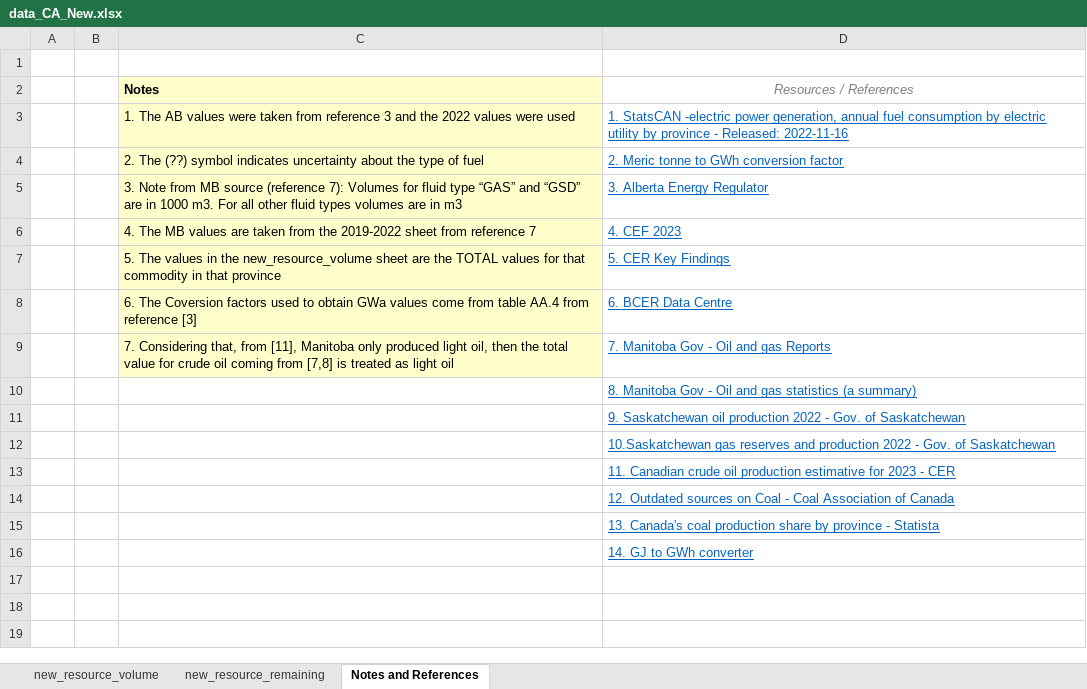
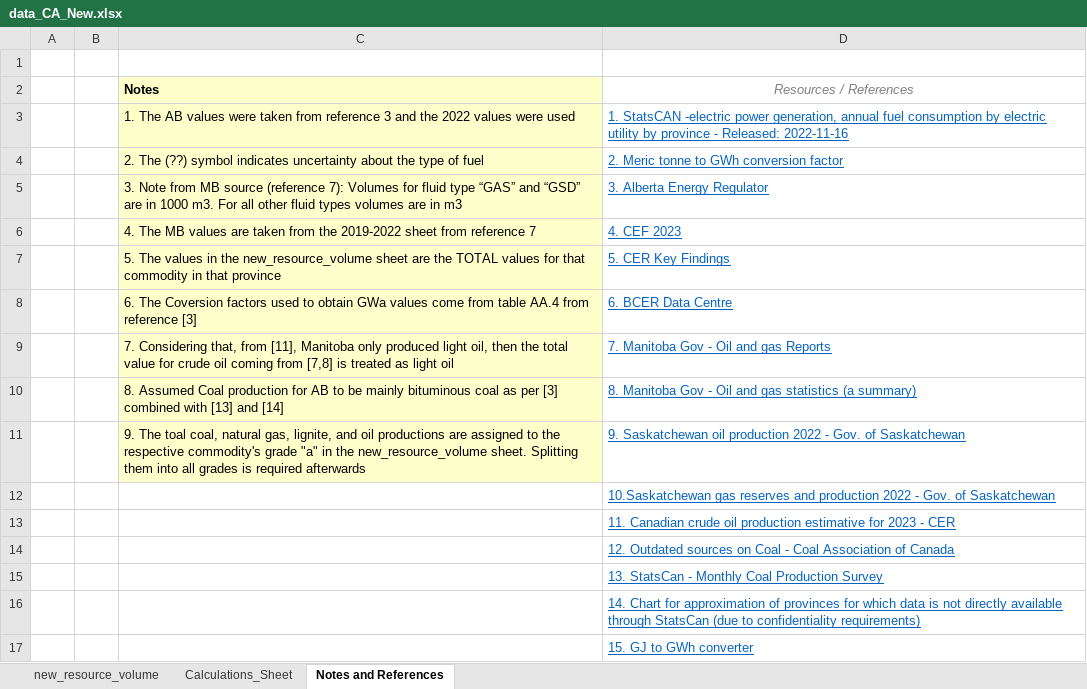
Before and after one commit to awais307/message-ix-canada, an Excel workbook: data/data_CA_New.xlsx, sheet Notes and References, drawn as a sheet; values as stored, in another font and other column widths than the file's, no borders; the diff names each change by its address in the sheet, - before the commit and + after, or states it on an @@ line.

Commit message:
Updating data_CA Sheet for Provincial Data
* Updated the calculation tables for provincial commodity production
data.
* Updated notes and references for data (mostly using 2021 and 2022 data)
* All references are also listed in the relevant tracking issue

```diff
--- a/data/data_CA_New.xlsx (sheet Notes and References)
+++ b/data/data_CA_New.xlsx (sheet Notes and References)
-sheet tab: new_resource_remaining
+sheet tab: Calculations_Sheet
-C10 (Notes): (empty)
+C10 (Notes): 8. Assumed Coal production for AB to be mainly bituminous coal as per [3] combined with [13] and [14]
-C10:C11 fill: none
+C10:C11 fill: #FFFFCC
-C11 (Notes): (empty)
+C11 (Notes): 9. The toal coal, natural gas, lignite, and oil productions are assigned to the respective commodity's grade "a" in the new_resource_volume sheet. Splitting them into all grades is required afterwards
-D15 (Resources / References): 13. Canada's coal production share by province - Statista
+D15 (Resources / References): 13. StatsCan - Monthly Coal Production Survey
-D16 (Resources / References): 14. GJ to GWh converter
+D16 (Resources / References): 14. Chart for approximation of provinces for which data is not directly available through StatsCan (due to confidentiality requirements)
+row 17:  |  |  | 15. GJ to GWh converter
```
Also changed, not shown: sheet new_resource_volume.
